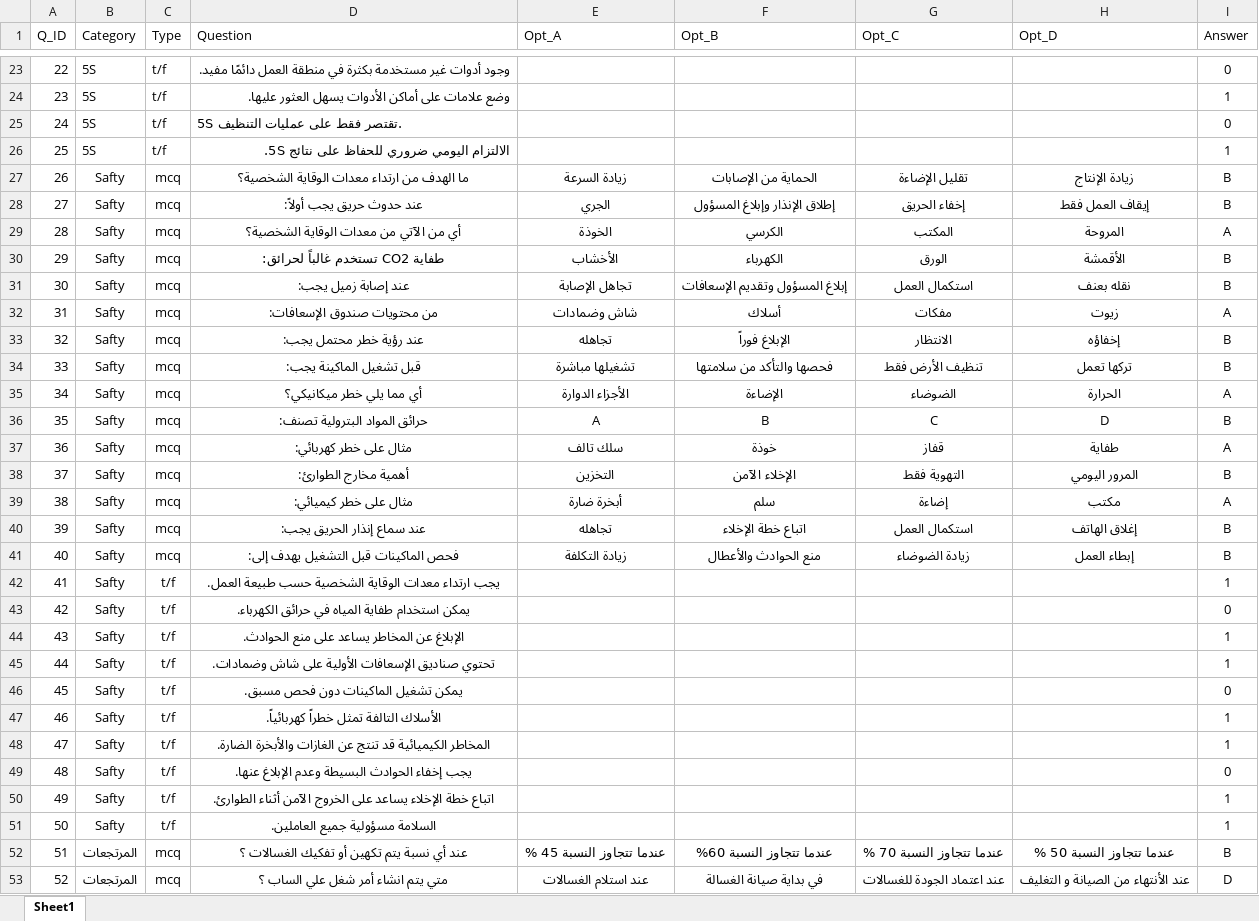
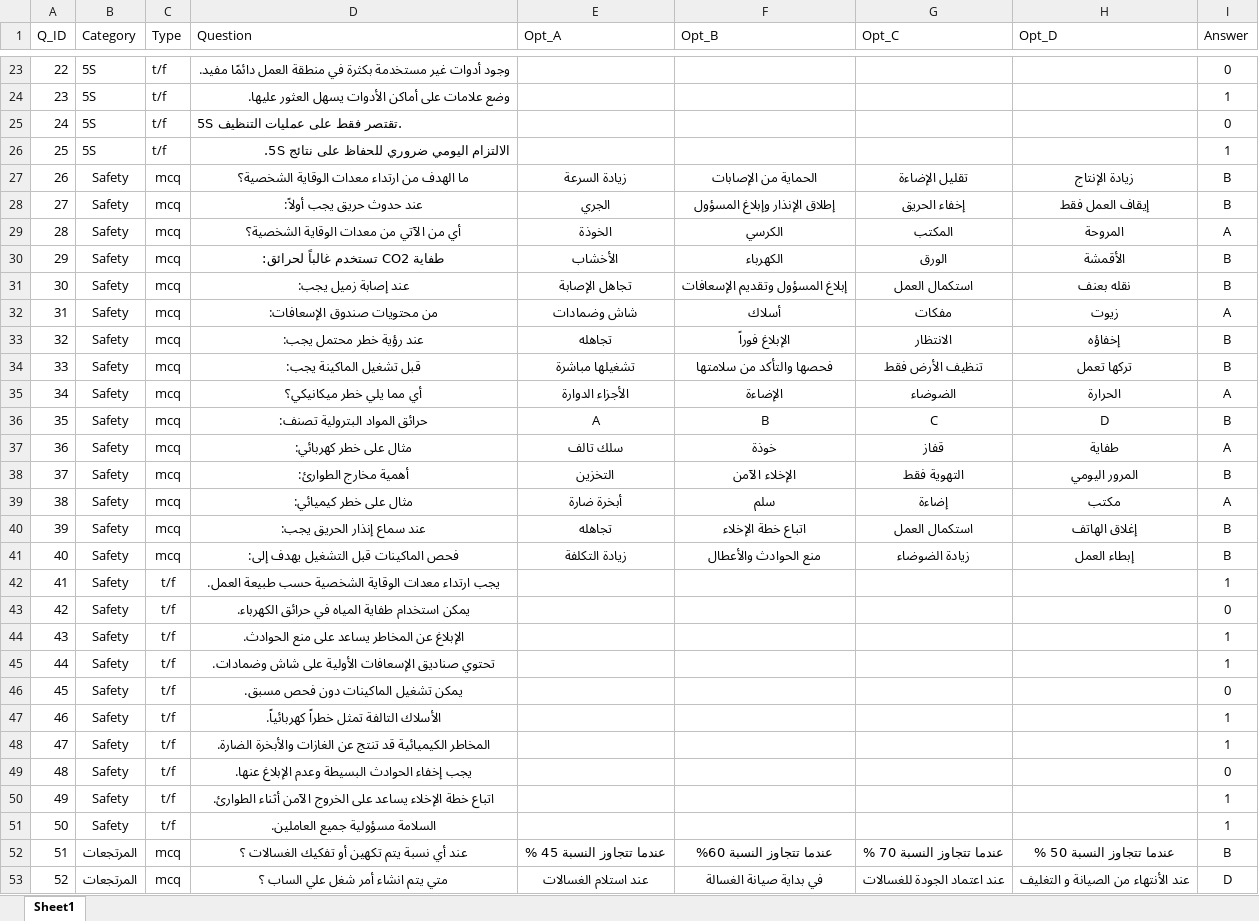
Before and after one commit to MohamedAbdeltwabAli/SkillMatrix-Questions, an Excel workbook: Extra Data for project/Questions files/Questions Full Data.xlsx, sheet Sheet1, drawn as a sheet; only a part is shown, gaps mark what is left out; values as stored, in another font and other column widths than the file's, no borders; table styles not drawn; the diff names each change by its address in the sheet, - before the commit and + after, or states it on an @@ line.

Commit message:
feat: update admin dashboard and question data files
- Enhanced js/admin.js with improved functionality
- Updated question data files (5S, Safety, Employee Data, Full Data)

```diff
--- a/Extra Data for project/Questions files/Questions Full Data.xlsx (sheet Sheet1)
+++ b/Extra Data for project/Questions files/Questions Full Data.xlsx (sheet Sheet1)
-B27:B51 (Category): Safty
+B27:B51 (Category): Safety
```
Also changed, not shown: Extra Data for project/Questions files/5S اسئلة.xlsx, Extra Data for project/Questions files/Employee full Data.xlsx, 3 other files.
